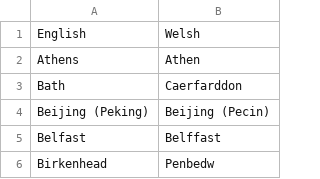
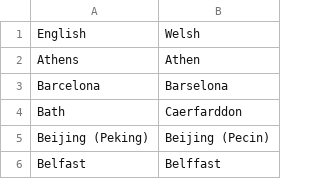
Before and after one commit to OliverDeBrisbane/City-name-exonyms, a CSV file: Welsh.csv, drawn as a sheet; only a part is shown; the shorter side is filled out with more unchanged rows.

Commit message:
Update Welsh.csv

```diff
--- a/Welsh.csv
+++ b/Welsh.csv
@@ -2,2 +2,3 @@ English,Welsh
 Athens,Athen
+Barcelona,Barselona
 Bath,Caerfarddon
```
